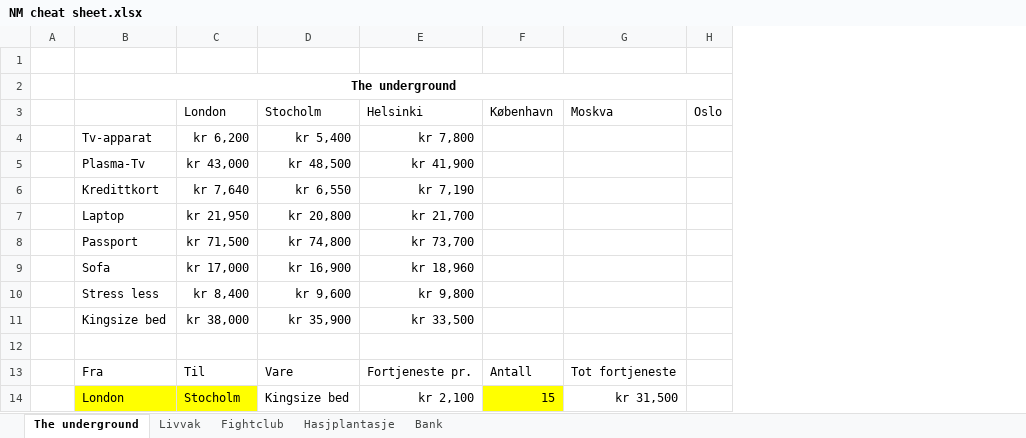
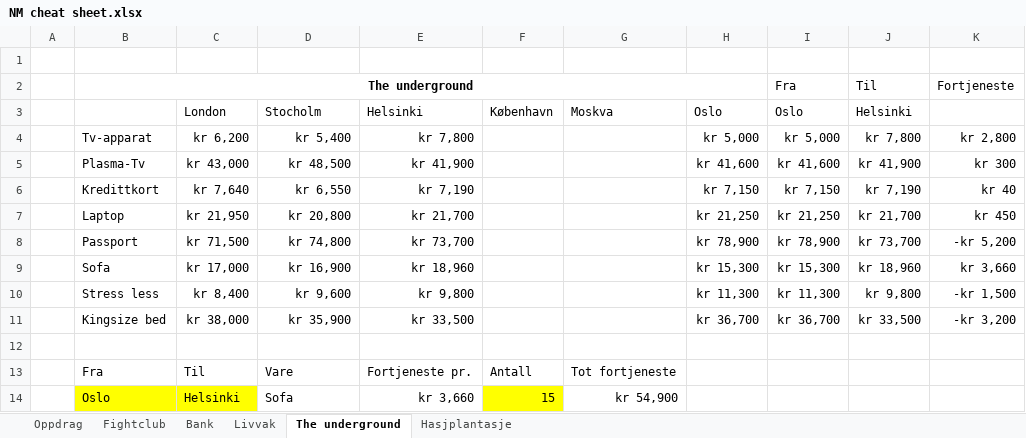
Before and after one commit to Orjan89/NM-cheat-sheet, an Excel workbook: NM cheat sheet.xlsx, sheet The underground, drawn as a sheet; values as stored, in another font and other column widths than the file's, no borders; conditional formats not drawn; removed rows and columns are numbered as before the commit, all else as after; the diff names each change by its address in the sheet, - before the commit and + after, or states it on an @@ line.

```diff
--- a/NM cheat sheet.xlsx (sheet The underground)
+++ b/NM cheat sheet.xlsx (sheet The underground)
+sheet tab: Oppdrag
@@ sheet tab order changed: Oppdrag | Fightclub | Bank | Livvak | The underground | Hasjplantasje @@
-column H, row 3: Oslo
+column H, rows 3-11: Oslo | kr 5,000 | kr 41,600 | kr 7,150 | kr 21,250 | kr 78,900 | kr 15,300 | kr 11,300 | kr 36,700
@@ column I unhidden, rows 2-11: Fra | Oslo | kr 5,000 | kr 41,600 | kr 7,150 | kr 21,250 | kr 78,900 | kr 15,300 | kr 11,300 | kr 36,700 @@
@@ column J unhidden, rows 2-11: Til | Helsinki | kr 7,800 | kr 41,900 | kr 7,190 | kr 21,700 | kr 73,700 | kr 18,960 | kr 9,800 | kr 33,500 @@
@@ column K unhidden, rows 2-11: Fortjeneste |  | kr 2,800 | kr 300 | kr 40 | kr 450 | -kr 5,200 | kr 3,660 | -kr 1,500 | -kr 3,200 @@
-row 14:  | London | Stocholm | Kingsize bed | kr 2,100 | 15 | kr 31,500
+row 14:  | Oslo | Helsinki | Sofa | kr 3,660 | 15 | kr 54,900
```
Also changed, not shown: sheet Livvak, sheet Hasjplantasje, sheet Bank, formulas that keep their value, hidden cells.
